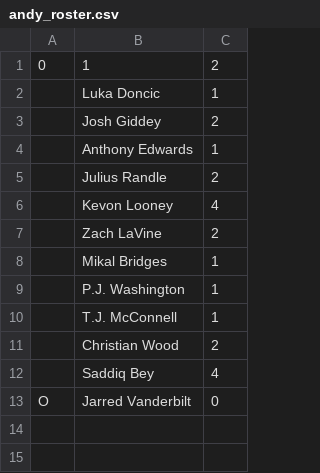
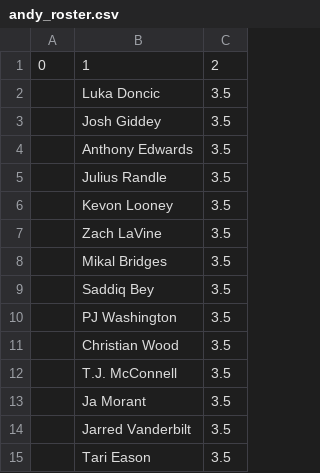
Before and after one commit to robgarbanati/fbb, a CSV file: rosters/andy_roster.csv, drawn as a sheet.

```diff
--- a/rosters/andy_roster.csv
+++ b/rosters/andy_roster.csv
@@ -1,13 +1,15 @@
 0,1,2
-,Luka Doncic,1
-,Josh Giddey,2
-,Anthony Edwards,1
-,Julius Randle,2
-,Kevon Looney,4
-,Zach LaVine,2
-,Mikal Bridges,1
-,P.J. Washington,1
-,T.J. McConnell,1
-,Christian Wood,2
-,Saddiq Bey,4
-O,Jarred Vanderbilt,0
+,Luka Doncic,3.5
+,Josh Giddey,3.5
+,Anthony Edwards,3.5
+,Julius Randle,3.5
+,Kevon Looney,3.5
+,Zach LaVine,3.5
+,Mikal Bridges,3.5
+,Saddiq Bey,3.5
+,PJ Washington,3.5
+,Christian Wood,3.5
+,T.J. McConnell,3.5
+,Ja Morant,3.5
+,Jarred Vanderbilt,3.5
+,Tari Eason,3.5
```
Also changed, not shown: rosters/dylan_roster.csv, rosters/kyle_roster.csv, 19 other files.
